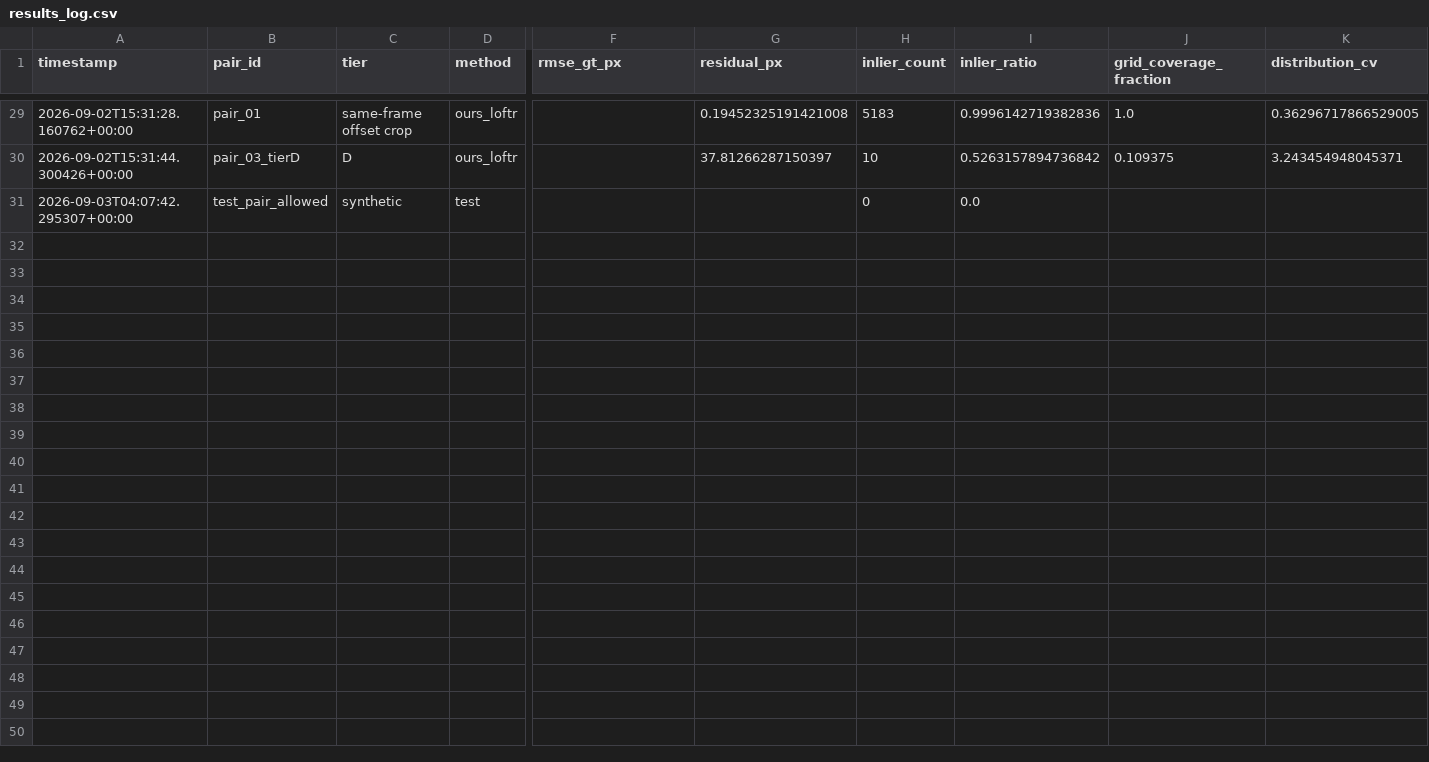
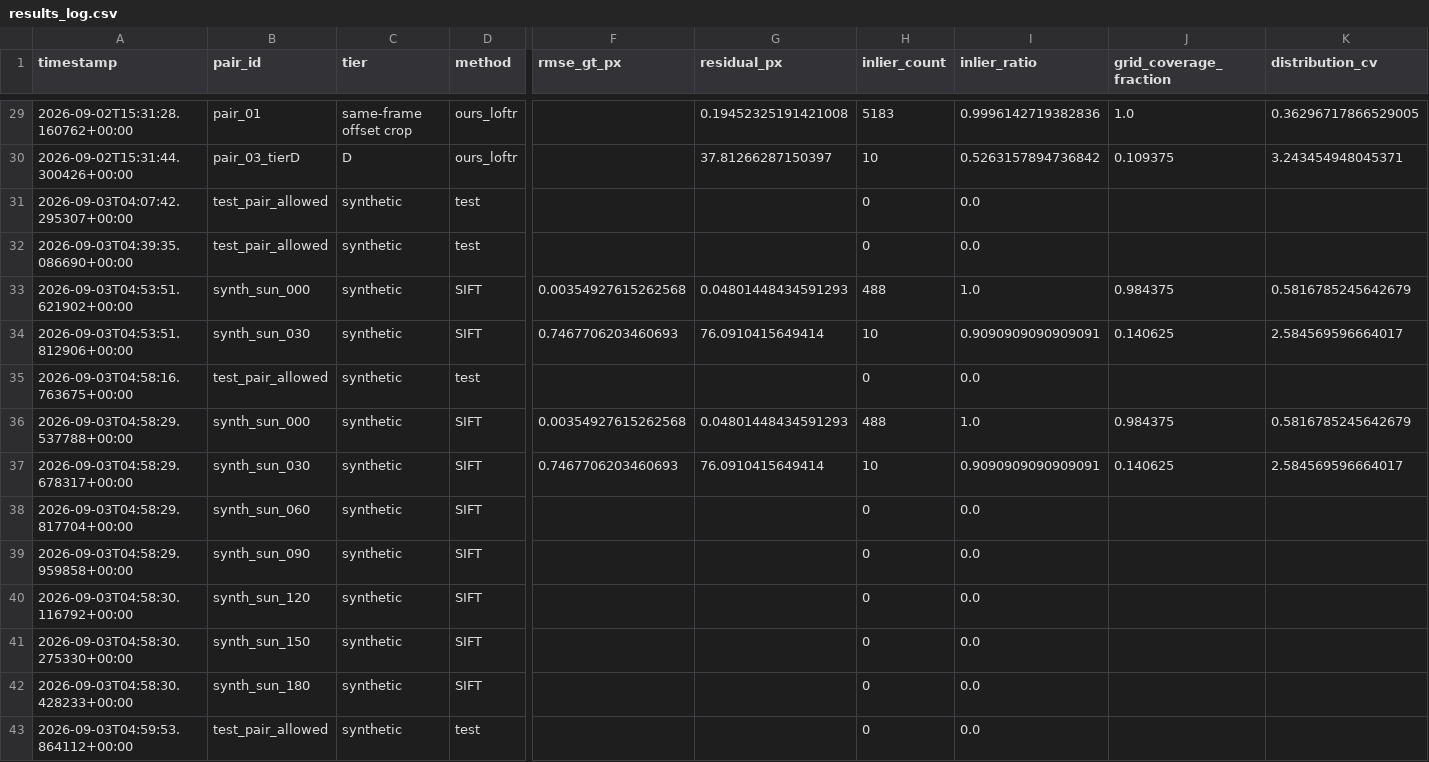
Before and after one commit to samarthputhraya/sih26166, a CSV file: evaluation/results_log.csv, drawn as a sheet; only a part is shown, gaps mark what is left out; rows hold the shown columns only; the diff names each change by its address in the sheet, - before the commit and + after, or states it on an @@ line.

Commit message:
evaluation: fix grid_coverage_fraction leak in _failed(), allow_failed sweep logging, sync run_sift 4-value unpack

```diff
--- a/evaluation/results_log.csv
+++ b/evaluation/results_log.csv
+row 32: 2026-09-03T04:39:35.086690+00:00 | test_pair_allowed | synthetic | test |  |  | 0 | 0.0
+row 33: 2026-09-03T04:53:51.621902+00:00 | synth_sun_000 | synthetic | SIFT | 0.00354927615262568 | 0.04801448434591293 | 488 | 1.0 | 0.984375 | 0.5816785245642679
+row 34: 2026-09-03T04:53:51.812906+00:00 | synth_sun_030 | synthetic | SIFT | 0.7467706203460693 | 76.0910415649414 | 10 | 0.9090909090909091 | 0.140625 | 2.584569596664017
+row 35: 2026-09-03T04:58:16.763675+00:00 | test_pair_allowed | synthetic | test |  |  | 0 | 0.0
+row 36: 2026-09-03T04:58:29.537788+00:00 | synth_sun_000 | synthetic | SIFT | 0.00354927615262568 | 0.04801448434591293 | 488 | 1.0 | 0.984375 | 0.5816785245642679
+row 37: 2026-09-03T04:58:29.678317+00:00 | synth_sun_030 | synthetic | SIFT | 0.7467706203460693 | 76.0910415649414 | 10 | 0.9090909090909091 | 0.140625 | 2.584569596664017
+row 38: 2026-09-03T04:58:29.817704+00:00 | synth_sun_060 | synthetic | SIFT |  |  | 0 | 0.0
+row 39: 2026-09-03T04:58:29.959858+00:00 | synth_sun_090 | synthetic | SIFT |  |  | 0 | 0.0
+row 40: 2026-09-03T04:58:30.116792+00:00 | synth_sun_120 | synthetic | SIFT |  |  | 0 | 0.0
+row 41: 2026-09-03T04:58:30.275330+00:00 | synth_sun_150 | synthetic | SIFT |  |  | 0 | 0.0
+row 42: 2026-09-03T04:58:30.428233+00:00 | synth_sun_180 | synthetic | SIFT |  |  | 0 | 0.0
+row 43: 2026-09-03T04:59:53.864112+00:00 | test_pair_allowed | synthetic | test |  |  | 0 | 0.0
```
Also changed, not shown: 2 other files.
